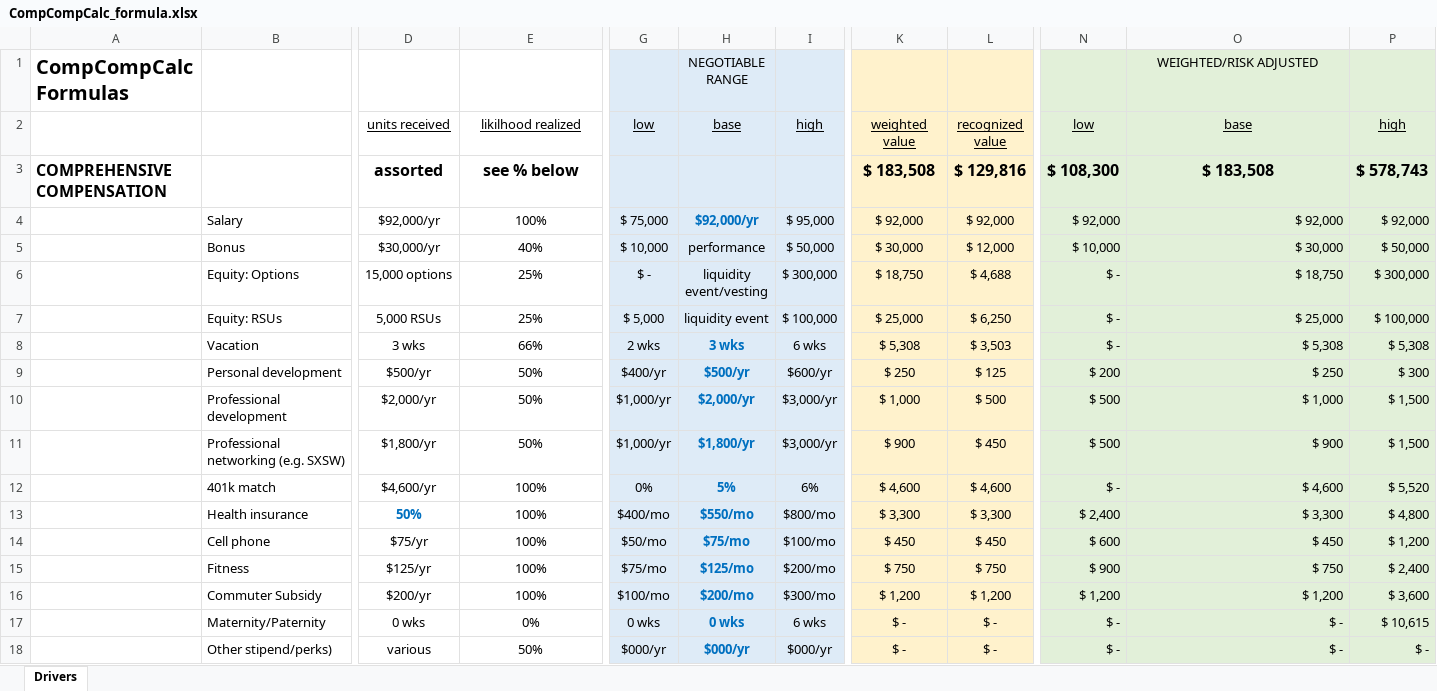
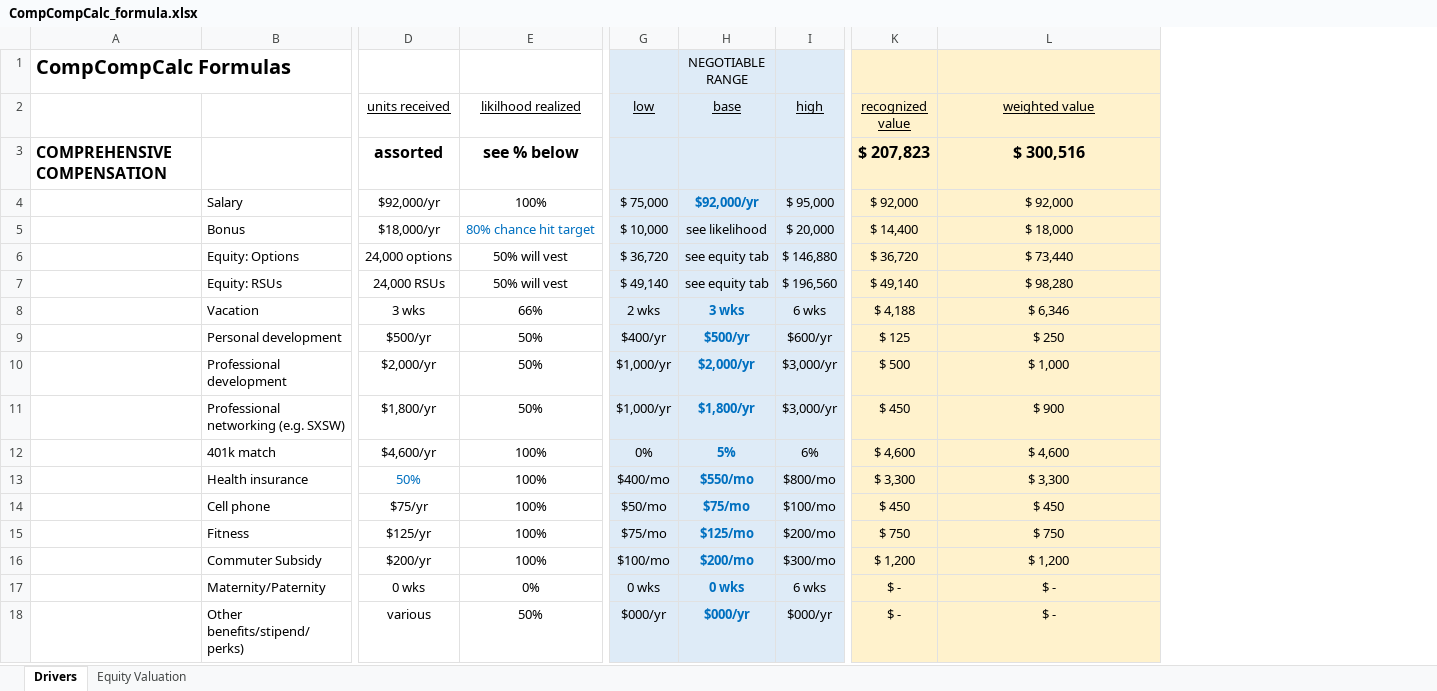
Before and after one commit to inanimatedObjects/CompCompCalc, an Excel workbook: lib/CompCompCalc_formula.xlsx, sheet Drivers, drawn as a sheet; only a part is shown, gaps mark what is left out; values as stored, in another font and other column widths than the file's, no borders; removed rows and columns are numbered as before the commit, all else as after; the diff covers the shown part only; the diff names each change by its address in the sheet, - before the commit and + after, or states it on an @@ line.

```diff
--- a/lib/CompCompCalc_formula.xlsx (sheet Drivers)
+++ b/lib/CompCompCalc_formula.xlsx (sheet Drivers)
+sheet tab: Equity Valuation
-column K (weighted value), rows 3-18: $ 183,508 | $ 92,000 | $ 30,000 | $ 18,750 | $ 25,000 | $ 5,308 | $ 250 | $ 1,000 | $ 900 | $ 4,600 | $ 3,300 | $ 450 | $ 750 | $ 1,200 | $ - | $ -
@@ column N (low) hidden, rows 3-18: $ 108,300 | $ 92,000 | $ 10,000 | $ - | $ - | $ - | $ 200 | $ 500 | $ 500 | $ - | $ 2,400 | $ 600 | $ 900 | $ 1,200 | $ - | $ - @@
@@ column P (high) hidden, rows 3-18: $ 578,743 | $ 92,000 | $ 50,000 | $ 300,000 | $ 100,000 | $ 5,308 | $ 300 | $ 1,500 | $ 1,500 | $ 5,520 | $ 4,800 | $ 1,200 | $ 2,400 | $ 3,600 | $ 10,615 | $ - @@
-L1 (weighted value): WEIGHTED/RISK ADJUSTED
+L1 (weighted value): (empty)
-L1:L18 fill: #E2F0D9
+L1:L18 fill: #FFF2CC
-L2: base
+L2: weighted value
-K3 (recognized value): $ 129,816
+K3 (recognized value): $ 207,823
-L3 (weighted value): $ 183,508
+L3 (weighted value): $ 300,516
-L4:L18 alignment: right
+L4:L18 alignment: center
-D5 (units received): $30,000/yr
+D5 (units received): $18,000/yr
-E5 (likilhood realized): 40%
+E5 (likilhood realized): 80% chance hit target
-E5 text colour: black
+E5 text colour: #0070C0
-H5 (base): performance
+H5 (base): see likelihood
-I5 (high): $ 50,000
+I5 (high): $ 20,000
-K5 (recognized value): $ 12,000
+K5 (recognized value): $ 14,400
-L5 (weighted value): $ 30,000
+L5 (weighted value): $ 18,000
-D6 (units received): 15,000 options
+D6 (units received): 24,000 options
-E6:E7 (likilhood realized): 25%
+E6:E7 (likilhood realized): 50% will vest
-G6 (low): $ -
+G6 (low): $ 36,720
-H6 (base): liquidity event/vesting
+H6 (base): see equity tab
-I6 (high): $ 300,000
+I6 (high): $ 146,880
-K6 (recognized value): $ 4,688
+K6 (recognized value): $ 36,720
-L6 (weighted value): $ 18,750
+L6 (weighted value): $ 73,440
-D7 (units received): 5,000 RSUs
+D7 (units received): 24,000 RSUs
-G7 (low): $ 5,000
+G7 (low): $ 49,140
-H7 (base): liquidity event
+H7 (base): see equity tab
-I7 (high): $ 100,000
+I7 (high): $ 196,560
-K7 (recognized value): $ 6,250
+K7 (recognized value): $ 49,140
-L7 (weighted value): $ 25,000
+L7 (weighted value): $ 98,280
-K8 (recognized value): $ 3,503
+K8 (recognized value): $ 4,188
-L8 (weighted value): $ 5,308
+L8 (weighted value): $ 6,346
-D13 bold: on
+D13 bold: off
-B18: Other stipend/perks)
+B18: Other benefits/stipend/perks)
```
Also changed, not shown: 1 removed column elsewhere in this sheet, formulas that keep their value, hidden cells, charts or pictures, 1 other file.
